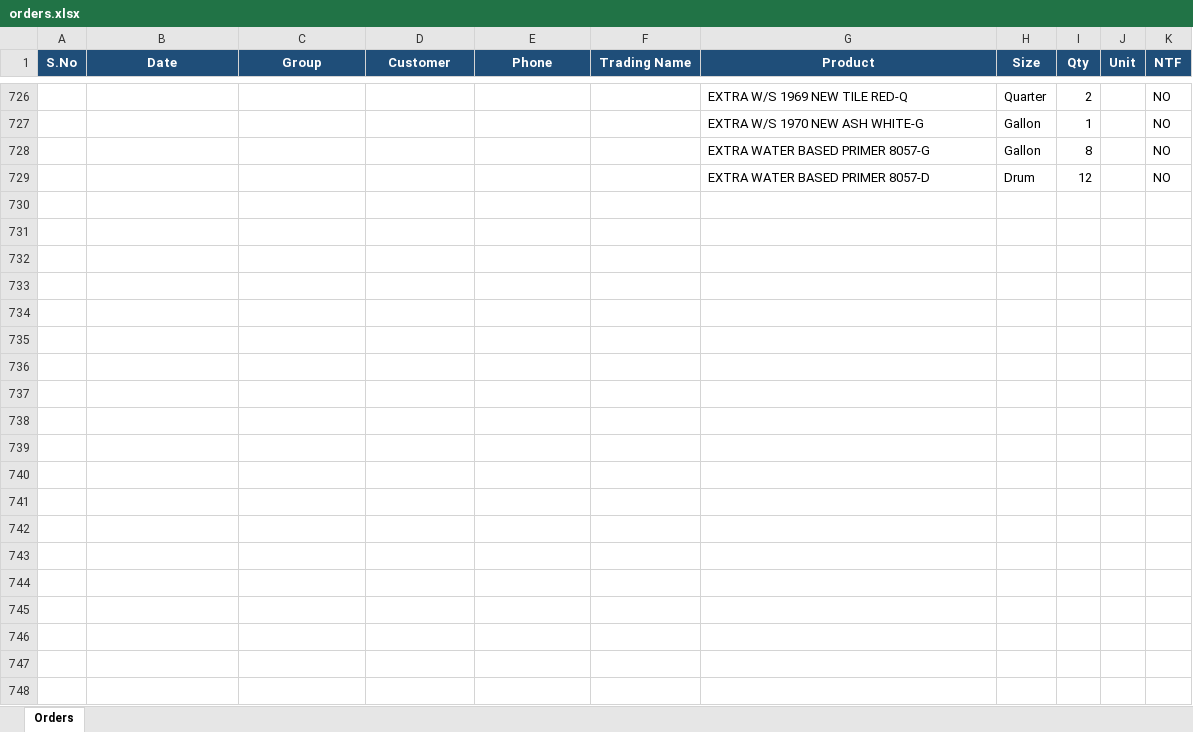
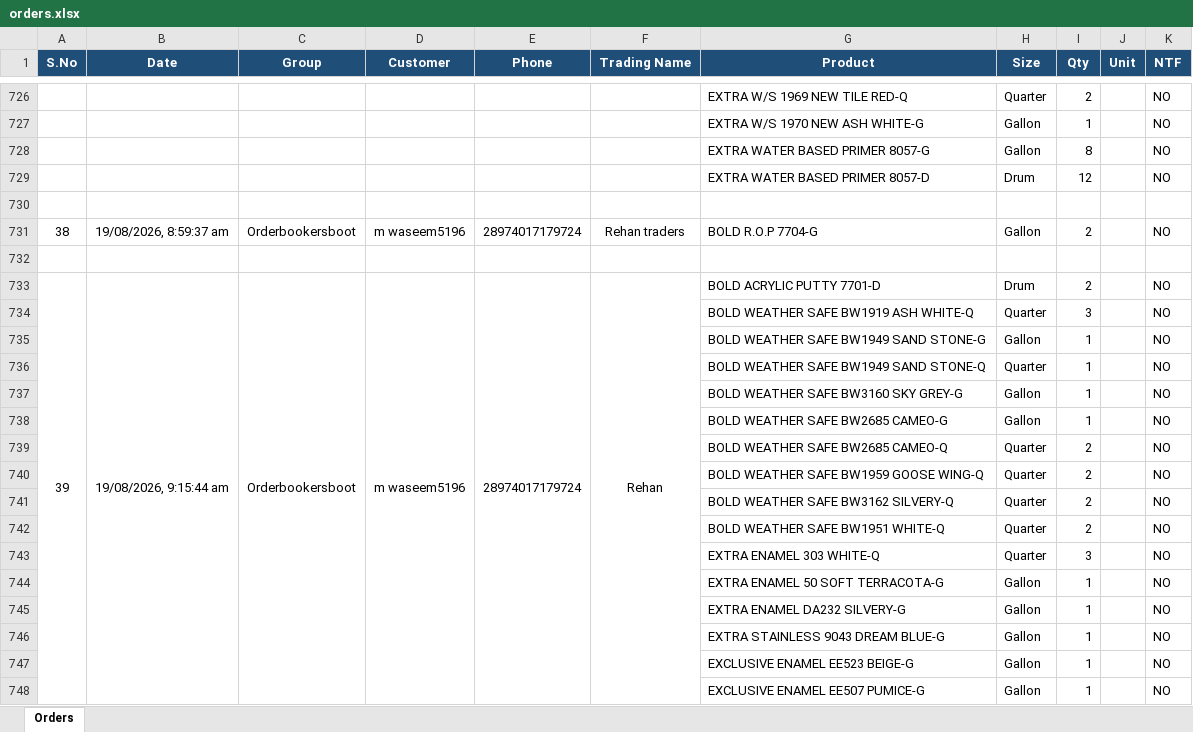
Before and after one commit to Mwaseem5653/AI-ordercollection-boat, an Excel workbook: orders.xlsx, sheet Orders, drawn as a sheet; only a part is shown, gaps mark what is left out; values as stored, in another font and other column widths than the file's, no borders; the diff covers the shown part only; the diff names each change by its address in the sheet, - before the commit and + after, or states it on an @@ line.

```diff
--- a/orders.xlsx (sheet Orders)
+++ b/orders.xlsx (sheet Orders)
+row 730: (empty)
+row 731: 38 | 19/08/2026, 8:59:37 am | Orderbookersboot | m waseem5196 | 28974017179724 | Rehan traders | BOLD R.O.P 7704-G | Gallon | 2 |  | NO
+row 732: (empty)
+row 733: 39 | 19/08/2026, 9:15:44 am | Orderbookersboot | m waseem5196 | 28974017179724 | Rehan | BOLD ACRYLIC PUTTY 7701-D | Drum | 2 |  | NO
+row 734:  |  |  |  |  |  | BOLD WEATHER SAFE BW1919 ASH WHITE-Q | Quarter | 3 |  | NO
+row 735:  |  |  |  |  |  | BOLD WEATHER SAFE BW1949 SAND STONE-G | Gallon | 1 |  | NO
+row 736:  |  |  |  |  |  | BOLD WEATHER SAFE BW1949 SAND STONE-Q | Quarter | 1 |  | NO
+row 737:  |  |  |  |  |  | BOLD WEATHER SAFE BW3160 SKY GREY-G | Gallon | 1 |  | NO
+row 738:  |  |  |  |  |  | BOLD WEATHER SAFE BW2685 CAMEO-G | Gallon | 1 |  | NO
+row 739:  |  |  |  |  |  | BOLD WEATHER SAFE BW2685 CAMEO-Q | Quarter | 2 |  | NO
+row 740:  |  |  |  |  |  | BOLD WEATHER SAFE BW1959 GOOSE WING-Q | Quarter | 2 |  | NO
+row 741:  |  |  |  |  |  | BOLD WEATHER SAFE BW3162 SILVERY-Q | Quarter | 2 |  | NO
+row 742:  |  |  |  |  |  | BOLD WEATHER SAFE BW1951 WHITE-Q | Quarter | 2 |  | NO
+row 743:  |  |  |  |  |  | EXTRA ENAMEL 303 WHITE-Q | Quarter | 3 |  | NO
+row 744:  |  |  |  |  |  | EXTRA ENAMEL 50 SOFT TERRACOTA-G | Gallon | 1 |  | NO
+row 745:  |  |  |  |  |  | EXTRA ENAMEL DA232 SILVERY-G | Gallon | 1 |  | NO
+row 746:  |  |  |  |  |  | EXTRA STAINLESS 9043 DREAM BLUE-G | Gallon | 1 |  | NO
+row 747:  |  |  |  |  |  | EXCLUSIVE ENAMEL EE523 BEIGE-G | Gallon | 1 |  | NO
+row 748:  |  |  |  |  |  | EXCLUSIVE ENAMEL EE507 PUMICE-G | Gallon | 1 |  | NO
```
Also changed, not shown: 261 added rows elsewhere in this sheet, 10 other files.
